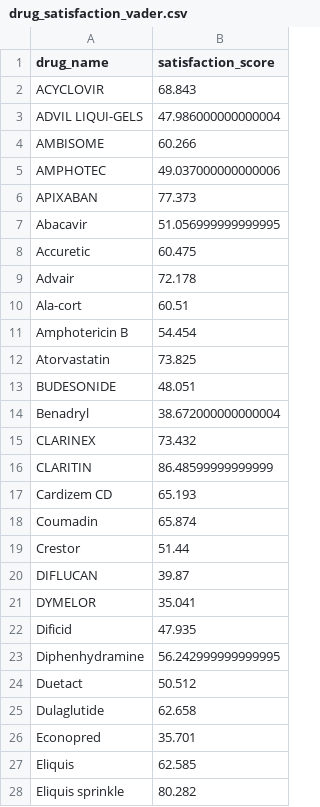
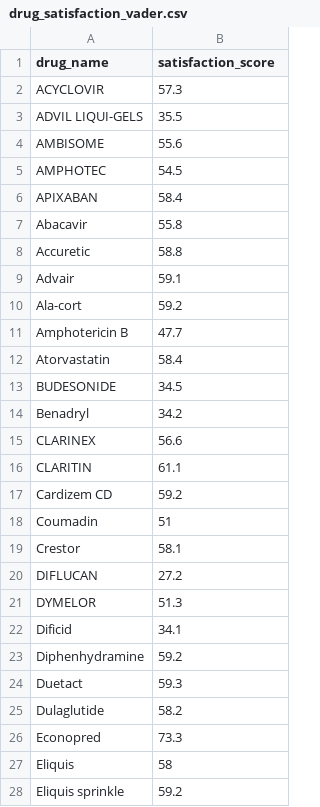
Before and after one commit to mohan22029/P-B-O, a CSV file: backend/data/drug_satisfaction_vader.csv, drawn as a sheet; only a part is shown; the diff covers the shown part only.

Commit message:
sentimenat data update

```diff
--- a/backend/data/drug_satisfaction_vader.csv
+++ b/backend/data/drug_satisfaction_vader.csv
@@ -2,27 +2,27 @@ drug_name,satisfaction_score
-ACYCLOVIR,68.843
-ADVIL LIQUI-GELS,47.986000000000004
-AMBISOME,60.266
-AMPHOTEC,49.037000000000006
-APIXABAN,77.373
-Abacavir,51.056999999999995
-Accuretic,60.475
-Advair,72.178
-Ala-cort,60.51
-Amphotericin B,54.454
-Atorvastatin,73.825
-BUDESONIDE,48.051
-Benadryl,38.672000000000004
-CLARINEX,73.432
-CLARITIN,86.48599999999999
-Cardizem CD,65.193
-Coumadin,65.874
-Crestor,51.44
-DIFLUCAN,39.87
-DYMELOR,35.041
-Dificid,47.935
-Diphenhydramine,56.242999999999995
-Duetact,50.512
-Dulaglutide,62.658
-Econopred,35.701
-Eliquis,62.585
-Eliquis sprinkle,80.282
+ACYCLOVIR,57.3,,,,
+ADVIL LIQUI-GELS,35.5,,,,
+AMBISOME,55.6,,,,
+AMPHOTEC,54.5,,,,
+APIXABAN,58.4,,,,
+Abacavir,55.8,,,,
+Accuretic,58.8,,,,
+Advair,59.1,,,,
+Ala-cort,59.2,,,,
+Amphotericin B,47.7,,,,
+Atorvastatin,58.4,,,,
+BUDESONIDE,34.5,,,,
+Benadryl,34.2,,,,
+CLARINEX,56.6,,,,
+CLARITIN,61.1,,,,
+Cardizem CD,59.2,,,,
+Coumadin,51,,,,
+Crestor,58.1,,,,
+DIFLUCAN,27.2,,,,
+DYMELOR,51.3,,,,
+Dificid,34.1,,,,
+Diphenhydramine,59.2,,,,
+Duetact,59.3,,,,
+Dulaglutide,58.2,,,,
+Econopred,73.3,,,,
+Eliquis,58,,,,
+Eliquis sprinkle,59.2,,,,
```
Also changed, not shown: 66 edited cells elsewhere in this file, 1 other file.
